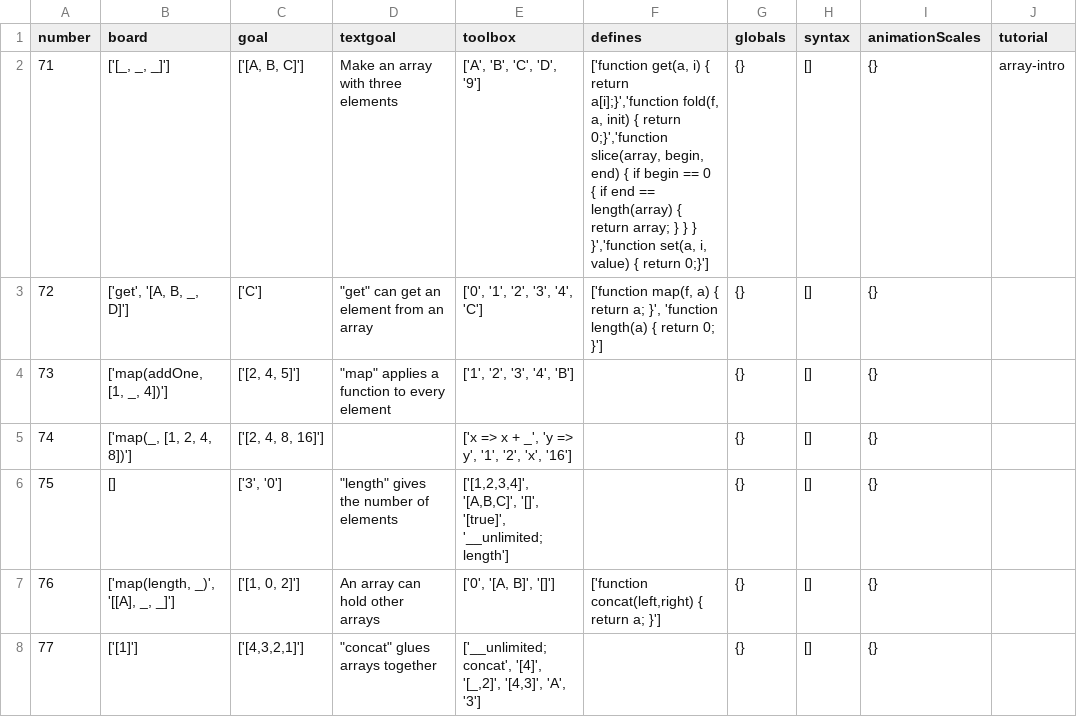
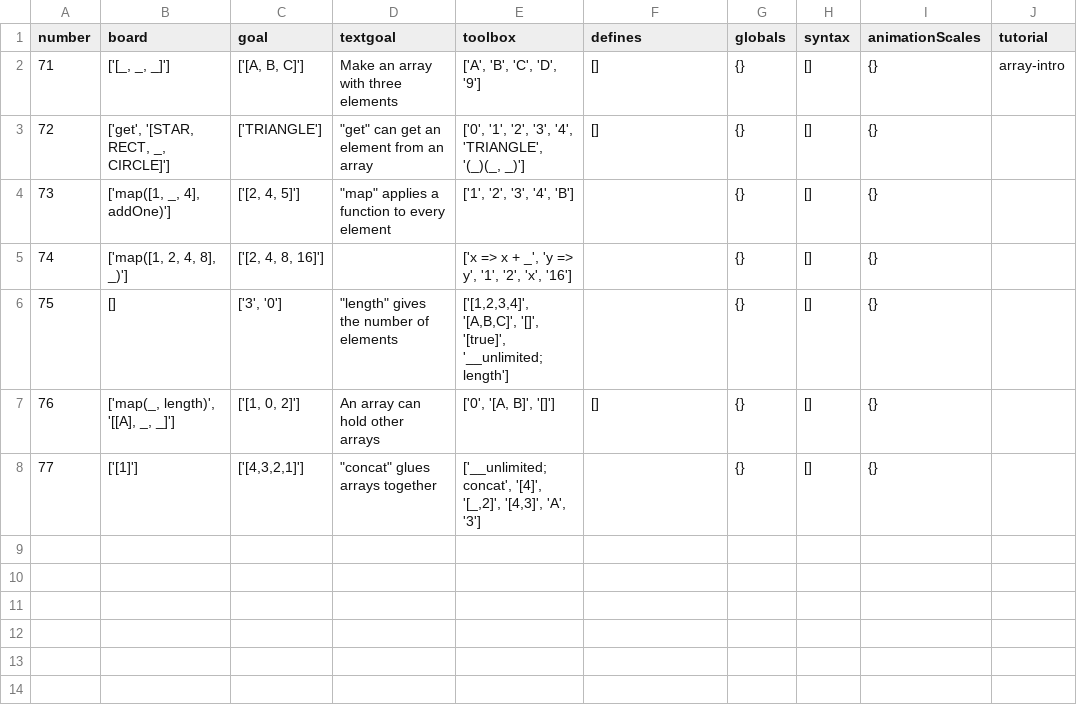
Before and after one commit to laptou/reduct, a CSV file: chapterutil/levels/lists-intro.csv, drawn as a sheet.

```diff
--- a/chapterutil/levels/lists-intro.csv
+++ b/chapterutil/levels/lists-intro.csv
@@ -1,8 +1,8 @@
 number,board,goal,textgoal,toolbox,defines,globals,syntax,animationScales,tutorial
-71,"['[_, _, _]']","['[A, B, C]']",Make an array with three elements,"['A', 'B', 'C', 'D', '9']","['function get(a, i) { return a[i];}','function fold(f, a, init) { return 0;}','function slice(array, begin, end) { if begin == 0 { if end == length(array) { return array; } } } }','function set(a, i, value) { return 0;}']",{},[],{},array-intro
-72,"['get', '[A, B, _, D]']",['C'],"""get"" can get an element from an array","['0', '1', '2', '3', '4', 'C']","['function map(f, a) { return a; }', 'function length(a) { return 0; }']",{},[],{},
-73,"['map(addOne, [1, _, 4])']","['[2, 4, 5]']","""map"" applies a function to every element","['1', '2', '3', '4', 'B']",,{},[],{},
-74,"['map(_, [1, 2, 4, 8])']","['[2, 4, 8, 16]']",,"['x => x + _', 'y => y', '1', '2', 'x', '16']",,{},[],{},
+71,"['[_, _, _]']","['[A, B, C]']",Make an array with three elements,"['A', 'B', 'C', 'D', '9']","[]",{},[],{},array-intro
+72,"['get', '[STAR, RECT, _, CIRCLE]']",['TRIANGLE'],"""get"" can get an element from an array","['0', '1', '2', '3', '4', 'TRIANGLE', '(_)(_, _)']","[]",{},[],{},
+73,"['map([1, _, 4], addOne)']","['[2, 4, 5]']","""map"" applies a function to every element","['1', '2', '3', '4', 'B']",,{},[],{},
+74,"['map([1, 2, 4, 8], _)']","['[2, 4, 8, 16]']",,"['x => x + _', 'y => y', '1', '2', 'x', '16']",,{},[],{},
 75,[],"['3', '0']","""length"" gives the number of elements","['[1,2,3,4]', '[A,B,C]', '[]', '[true]', '__unlimited; length']",,{},[],{},
-76,"['map(length, _)', '[[A], _, _]']","['[1, 0, 2]']",An array can hold other arrays,"['0', '[A, B]', '[]']","['function concat(left,right) { return a; }']",{},[],{},
+76,"['map(_, length)', '[[A], _, _]']","['[1, 0, 2]']",An array can hold other arrays,"['0', '[A, B]', '[]']","[]",{},[],{},
 77,['[1]'],"['[4,3,2,1]']","""concat"" glues arrays together","['__unlimited; concat', '[4]', '[_,2]', '[4,3]', 'A', '3']",,{},[],{},
```
Also changed, not shown: 13 other files.
